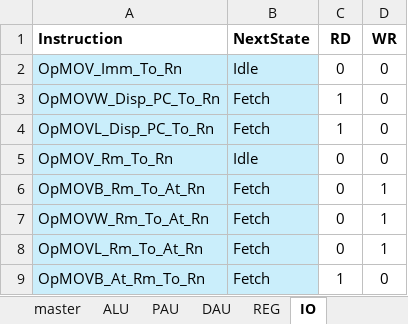
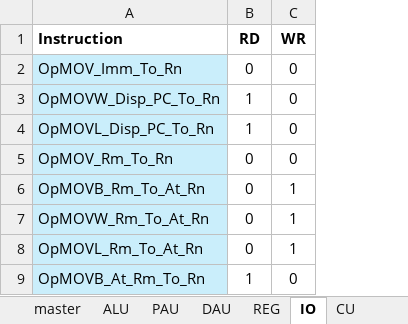
Before and after one commit to garrettknuf/EE188, an Excel workbook: HW2/autogen/CUSignals.xlsx, sheet IO, drawn as a sheet; only a part is shown; values as stored, in another font and other column widths than the file's, no borders; table styles not drawn; the diff names each change by its address in the sheet, - before the commit and + after, or states it on an @@ line.

```diff
--- a/HW2/autogen/CUSignals.xlsx (sheet IO)
+++ b/HW2/autogen/CUSignals.xlsx (sheet IO)
+sheet tab: CU
-column B (NextState), rows 2-9: Idle | Fetch | Fetch | Idle | Fetch | Fetch | Fetch | Fetch
```
Also changed, not shown: sheet master, sheet ALU, 3 other files.
